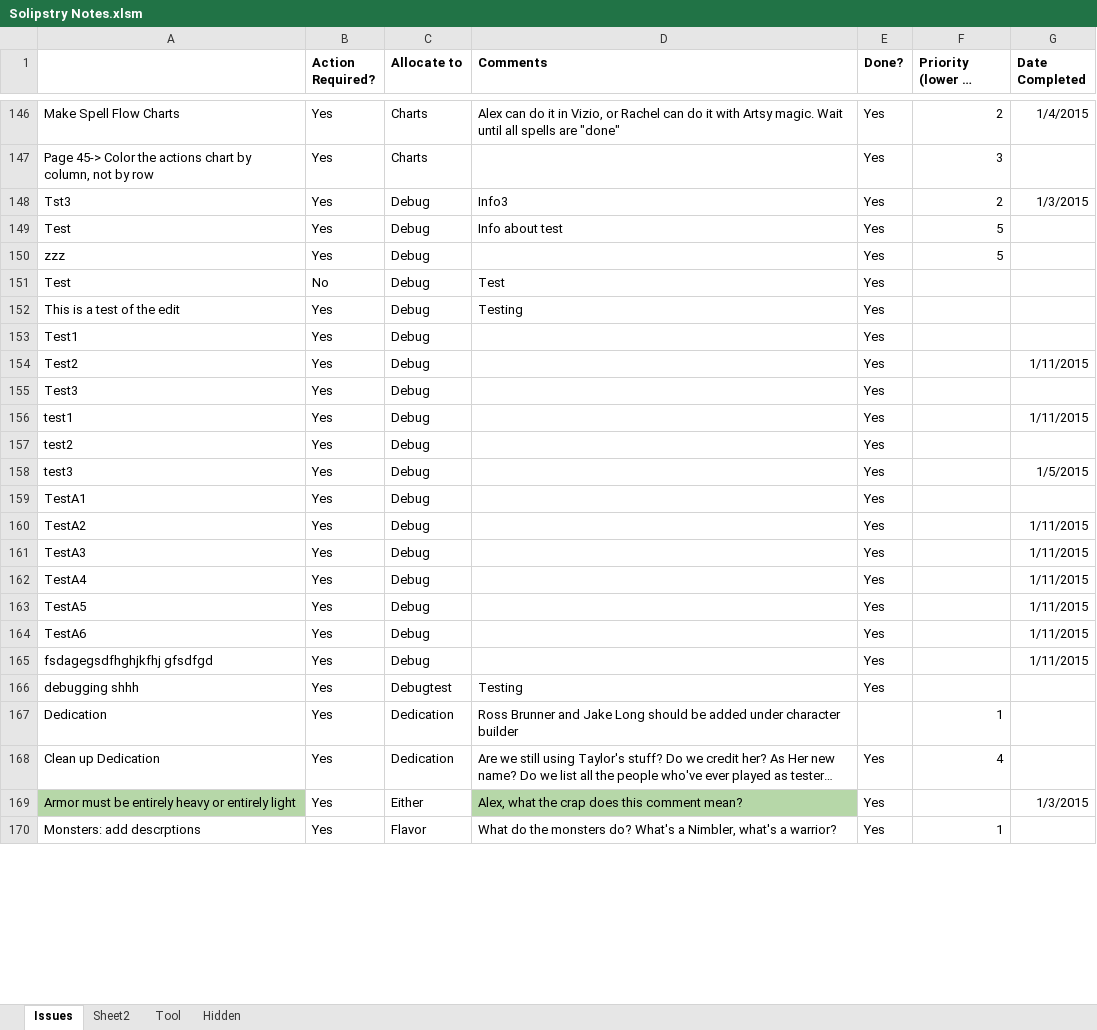
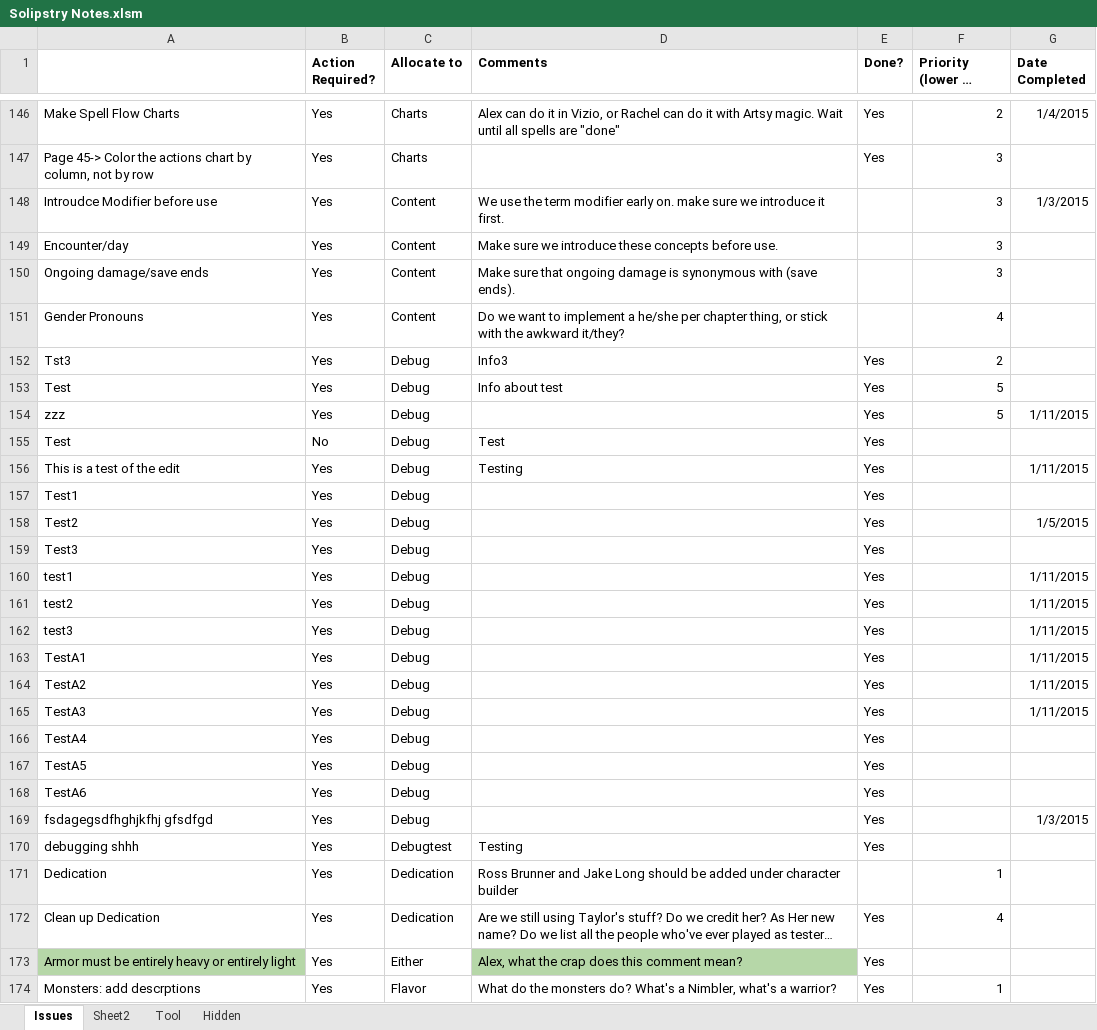
Before and after one commit to asr1/ChimeraRPG, an Excel workbook: TODO/Solipstry Notes.xlsm, sheet Issues, drawn as a sheet; only a part is shown, gaps mark what is left out; long unchanged cells end in …; values as stored, in another font and other column widths than the file's, no borders; addresses are those after the commit; the diff covers the shown part only; the diff names each change by its address in the sheet, - before the commit and + after, or states it on an @@ line.

Commit message:
New issues added

```diff
--- a/TODO/Solipstry Notes.xlsm (sheet Issues)
+++ b/TODO/Solipstry Notes.xlsm (sheet Issues)
+row 148: Introudce Modifier before use | Yes | Content | We use the term modifier early on. make sure we introduce it first. |  | 3 | 1/3/2015
+row 149: Encounter/day | Yes | Content | Make sure we introduce these concepts before use. |  | 3
+row 150: Ongoing damage/save ends | Yes | Content | Make sure that ongoing damage is synonymous with (save ends). |  | 3
+row 151: Gender Pronouns | Yes | Content | Do we want to implement a he/she per chapter thing, or stick with the awkward it/they? |  | 4
-G152 (Date Completed): 1/3/2015
+G152 (Date Completed): (empty)
-G154 (Date Completed): (empty)
+G154 (Date Completed): 1/11/2015
-G156 (Date Completed): (empty)
+G156 (Date Completed): 1/11/2015
-G158 (Date Completed): 1/11/2015
+G158 (Date Completed): 1/5/2015
-G161 (Date Completed): (empty)
+G161 (Date Completed): 1/11/2015
-G162 (Date Completed): 1/5/2015
+G162 (Date Completed): 1/11/2015
-G163 (Date Completed): (empty)
+G163 (Date Completed): 1/11/2015
-G166:G168 (Date Completed): 1/11/2015
+G166:G168 (Date Completed): (empty)
-G169 (Date Completed): 1/11/2015
+G169 (Date Completed): 1/3/2015
-G173 (Date Completed): 1/3/2015
+G173 (Date Completed): (empty)
```
Also changed, not shown: 2 added rows and 17 edited cells elsewhere in this sheet, 1 other file.
